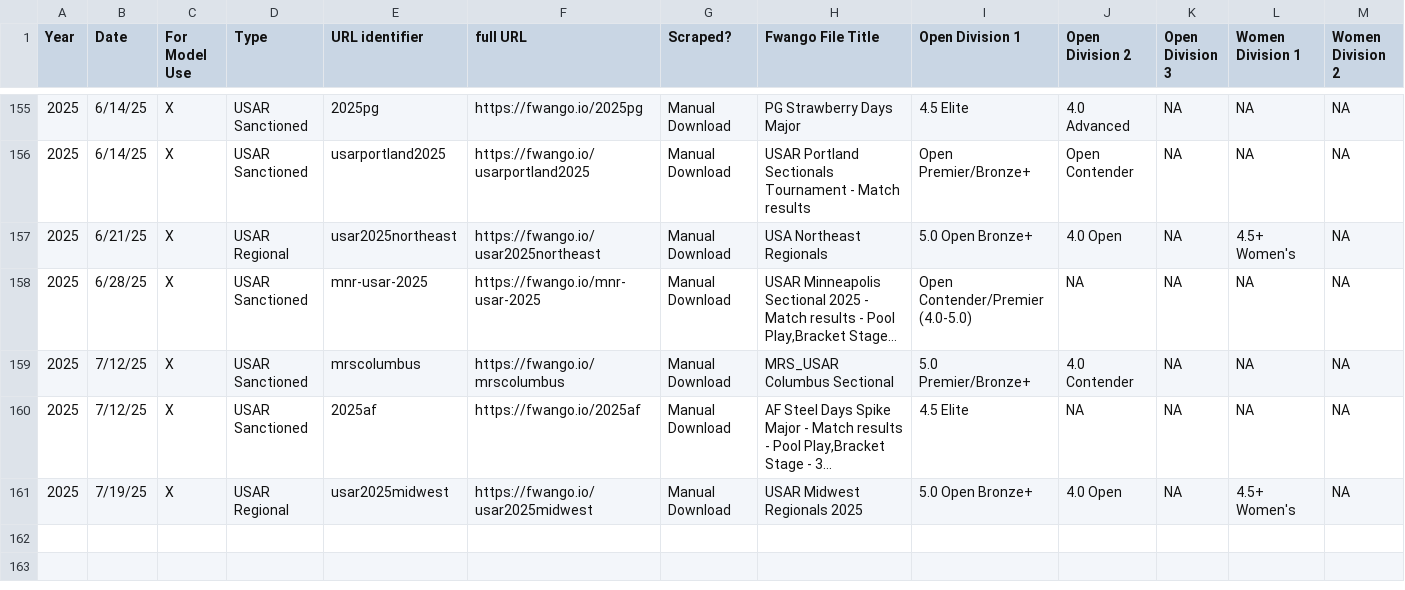
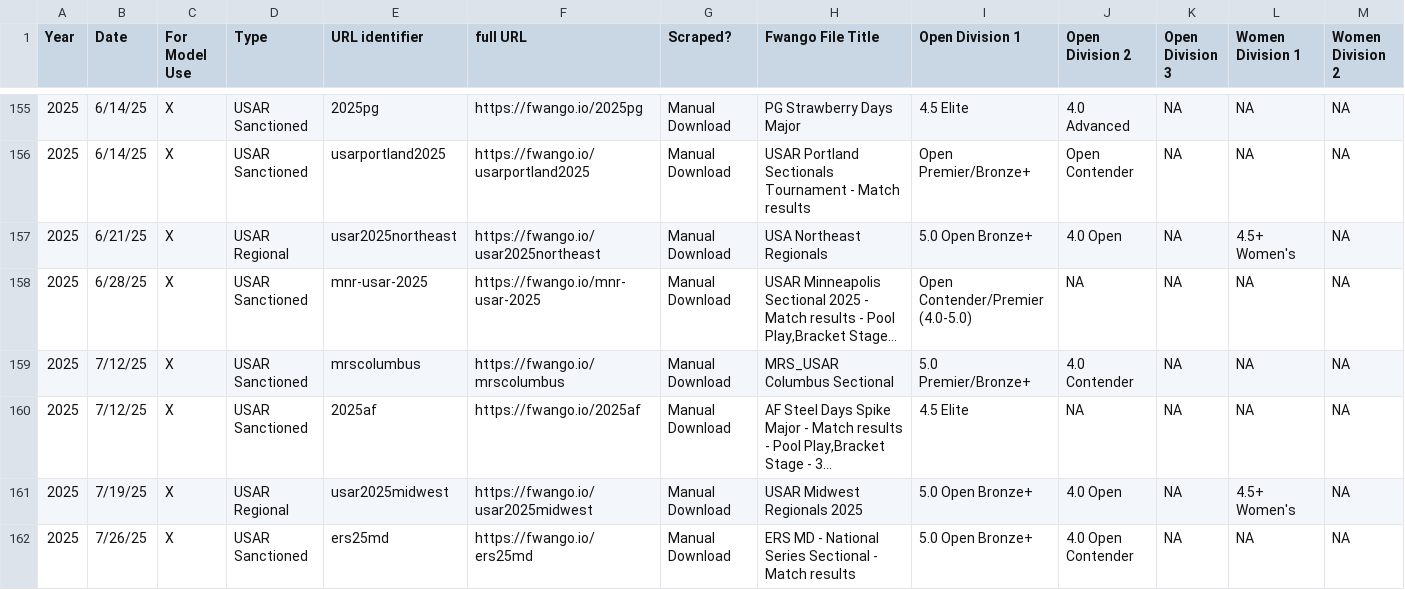
Before and after one commit to USAR-Rankings/rankings_model, a CSV file: Tourney List.csv, drawn as a sheet; only a part is shown, gaps mark what is left out; long unchanged cells end in …; rows hold the shown columns only; the diff names each change by its address in the sheet, - before the commit and + after, or states it on an @@ line.

```diff
--- a/Tourney List.csv
+++ b/Tourney List.csv
+row 162: 2025 | 7/26/25 | X | USAR Sanctioned | ers25md | https://fwango.io/ers25md | Manual Download | ERS MD - National Series Sectional - Match results | 5.0 Open Bronze+ | 4.0 Open Contender | NA | NA | NA
```
Also changed, not shown: 1 other file.
